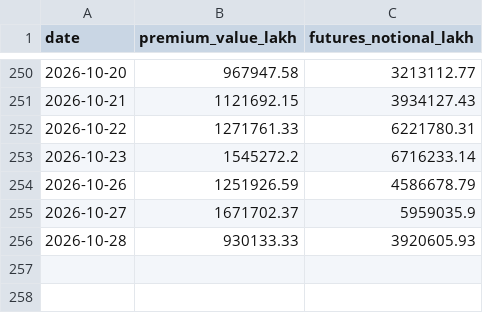
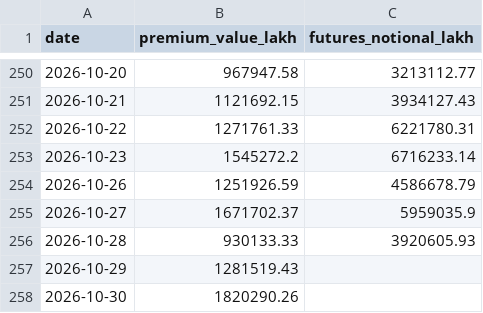
Before and after one commit to rachkhamesra/rach-desk-v1, a CSV file: data/mcx_turnover.csv, drawn as a sheet; only a part is shown, gaps mark what is left out.

```diff
--- a/data/mcx_turnover.csv
+++ b/data/mcx_turnover.csv
@@ -256 +256,3 @@ date,premium_value_lakh,futures_notional_lakh
 2026-10-28,930133.33,3920605.93
+2026-10-29,1281519.43,
+2026-10-30,1820290.26,
```
Also changed, not shown: 4 other files.
